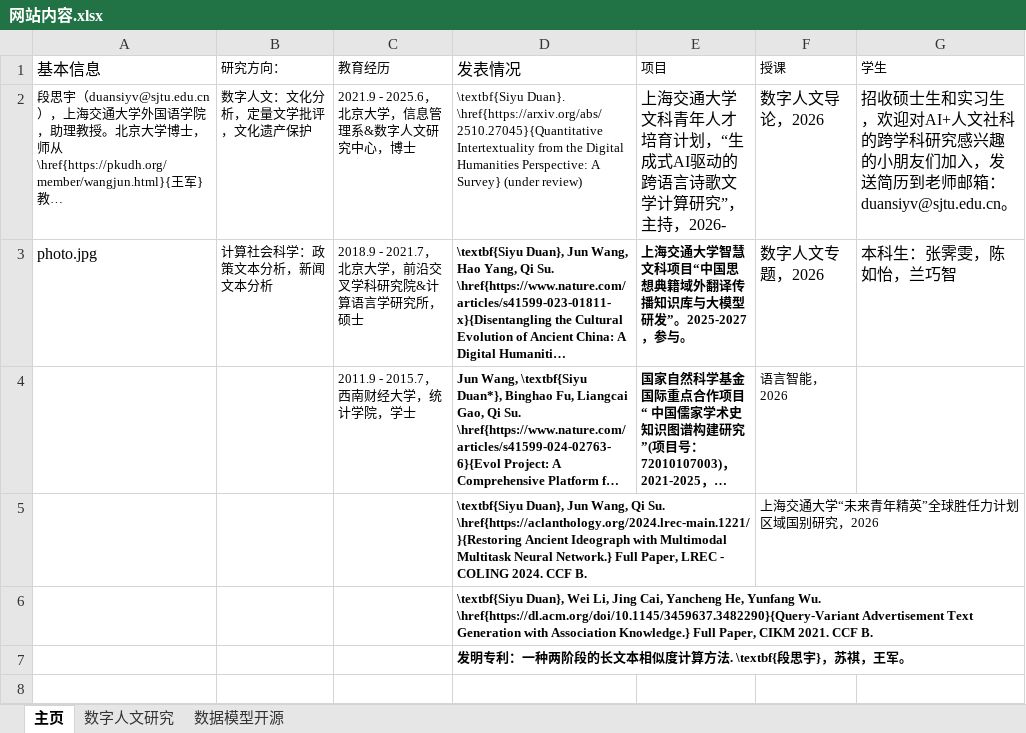
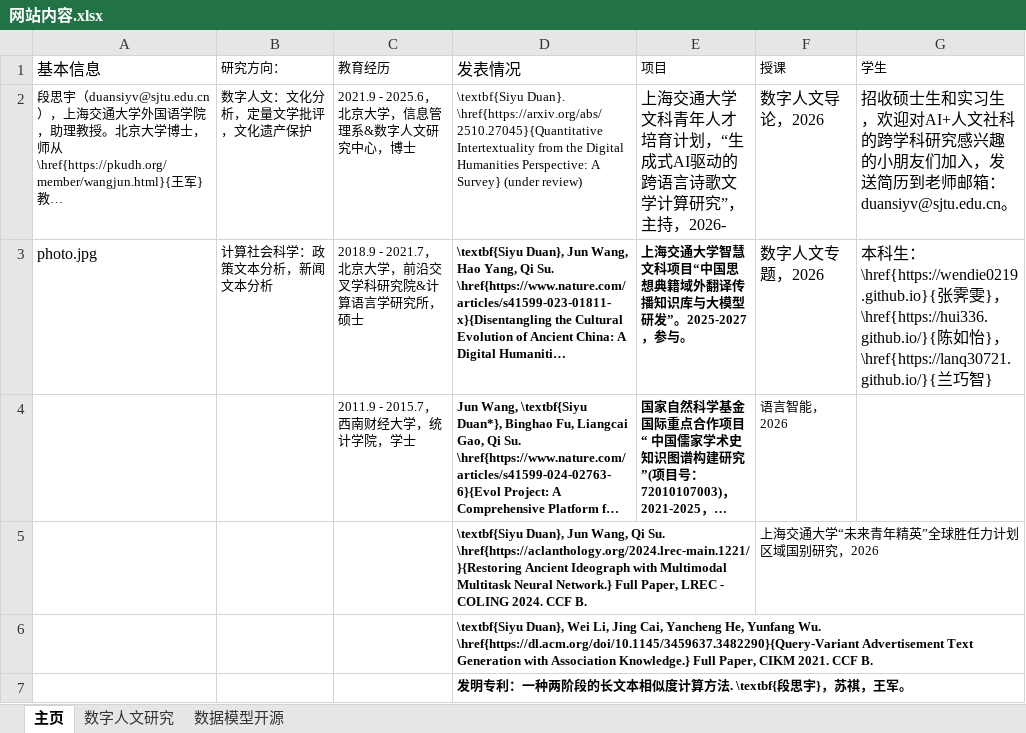
Before and after one commit to CissyDuan/Homepage, an Excel workbook: 网站内容.xlsx, sheet 主页, drawn as a sheet; long unchanged cells end in …; values as stored, in another font and other column widths than the file's, no borders; the diff names each change by its address in the sheet, - before the commit and + after, or states it on an @@ line.

```diff
--- a/网站内容.xlsx (sheet 主页)
+++ b/网站内容.xlsx (sheet 主页)
-G3 (学生): 本科生：张霁雯，陈如怡，兰巧智
+G3 (学生): 本科生：\href{https://wendie0219.github.io}{张霁雯}，\href{https://hui336.github.io/}{陈如怡}，\href{https://lanq30721.github.io/}{兰巧智}
```
Also changed, not shown: 网站内容_英文.xlsx.
